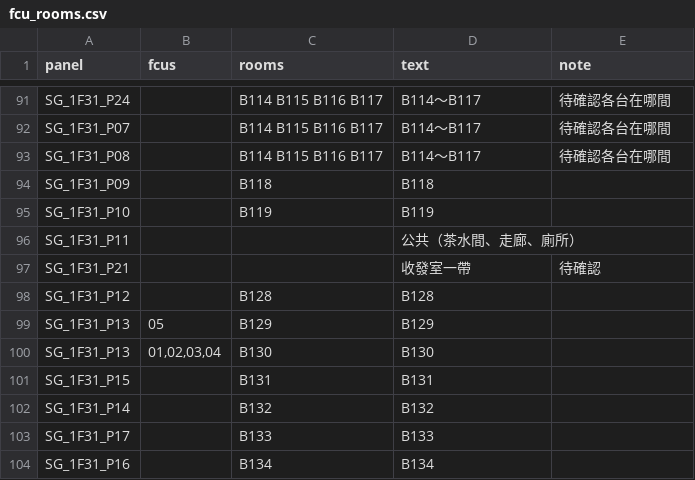
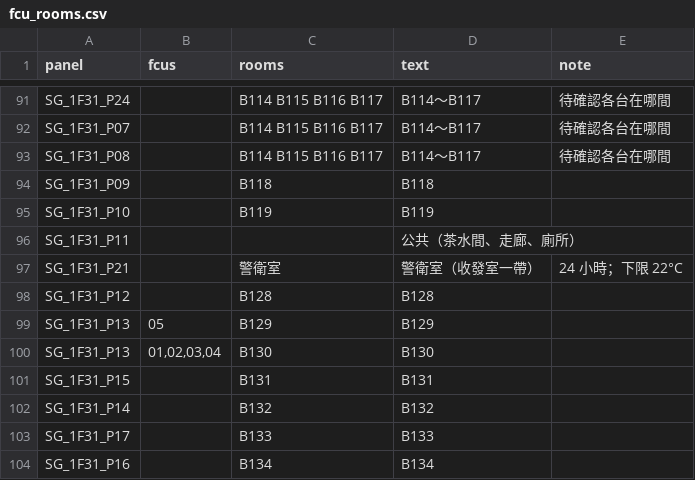
Before and after one commit to tsaitzuchien-star/ctic-ems-dashboard, a CSV file: tools/fcu_rooms.csv, drawn as a sheet; only a part is shown, gaps mark what is left out.

```diff
--- a/tools/fcu_rooms.csv
+++ b/tools/fcu_rooms.csv
@@ -96,3 +96,3 @@ SG_1F31_P10,,B119,B119,
 SG_1F31_P11,,,公共（茶水間、走廊、廁所）,
-SG_1F31_P21,,,收發室一帶,待確認
+SG_1F31_P21,,警衛室,警衛室（收發室一帶）,24 小時；下限 22°C
 SG_1F31_P12,,B128,B128,
```
Also changed, not shown: 3 other files.
